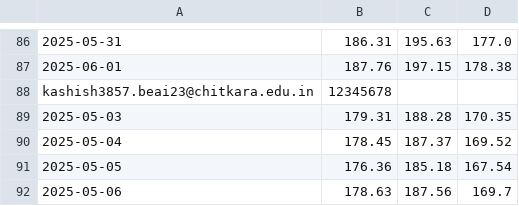
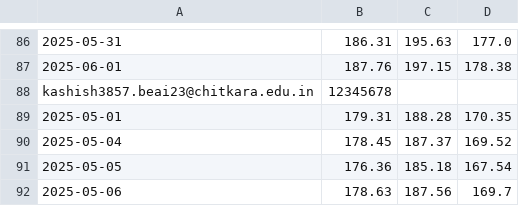
Before and after one commit to karan0110k/StockSeer, a CSV file: data.csv, drawn as a sheet; only a part is shown, gaps mark what is left out; the diff names each change by its address in the sheet, - before the commit and + after, or states it on an @@ line.

Commit message:
Restore data in data.csv

```diff
--- a/data.csv
+++ b/data.csv
-A89: 2025-05-03
+A89: 2025-05-01
```
